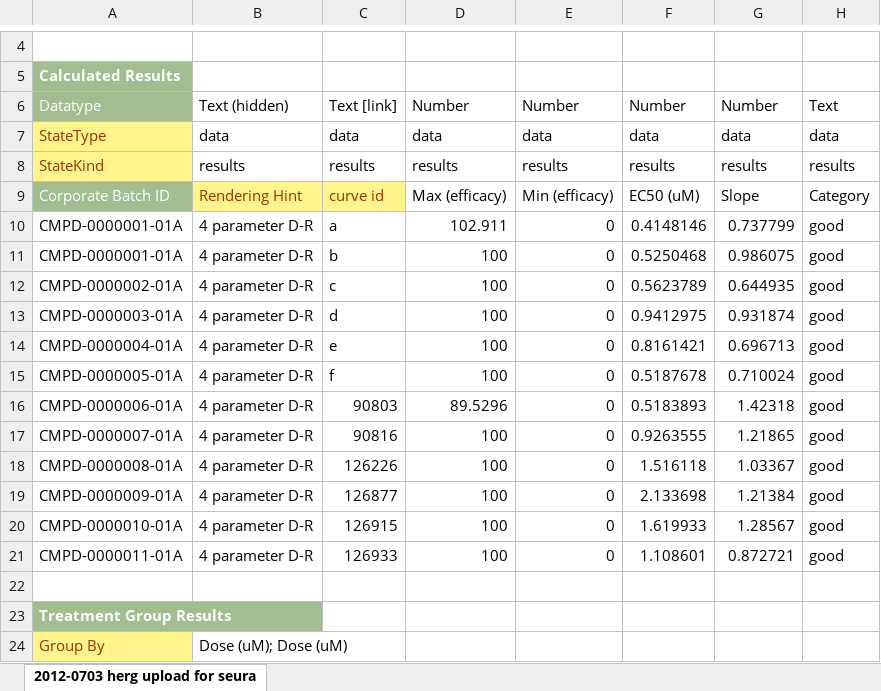
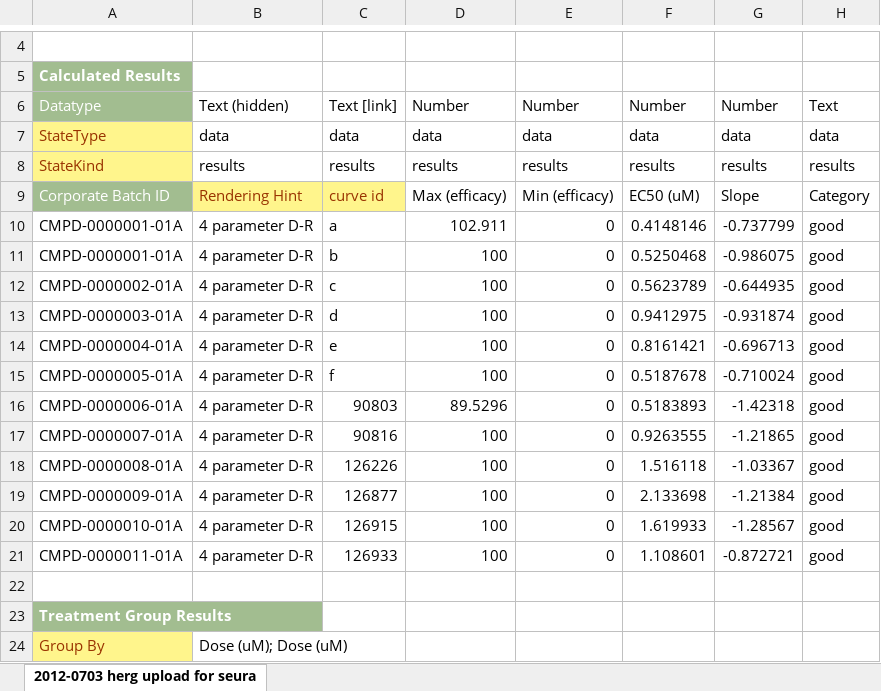
Before and after one commit to mcneilco/racas, an Excel workbook: inst/docs/example-dose-response-ec50-explicit.xlsx, sheet 2012-0703 herg upload for seura, drawn as a sheet; only a part is shown, gaps mark what is left out; values as stored, in another font and other column widths than the file's, no borders; charts and pictures not drawn; the diff names each change by its address in the sheet, - before the commit and + after, or states it on an @@ line.

Commit message:
change to explicit format

```diff
--- a/inst/docs/example-dose-response-ec50-explicit.xlsx (sheet 2012-0703 herg upload for seura)
+++ b/inst/docs/example-dose-response-ec50-explicit.xlsx (sheet 2012-0703 herg upload for seura)
-G10: 0.737799
+G10: -0.737799
-G11: 0.986075
+G11: -0.986075
-G12: 0.644935
+G12: -0.644935
-G13: 0.931874
+G13: -0.931874
-G14: 0.696713
+G14: -0.696713
-G15: 0.710024
+G15: -0.710024
-G16: 1.42318
+G16: -1.42318
-G17: 1.21865
+G17: -1.21865
-G18: 1.03367
+G18: -1.03367
-G19: 1.21384
+G19: -1.21384
-G20: 1.28567
+G20: -1.28567
-G21: 0.872721
+G21: -0.872721
```
